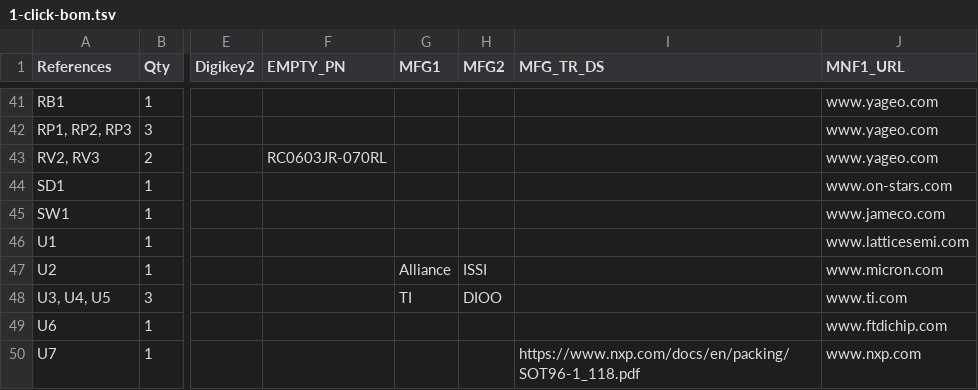
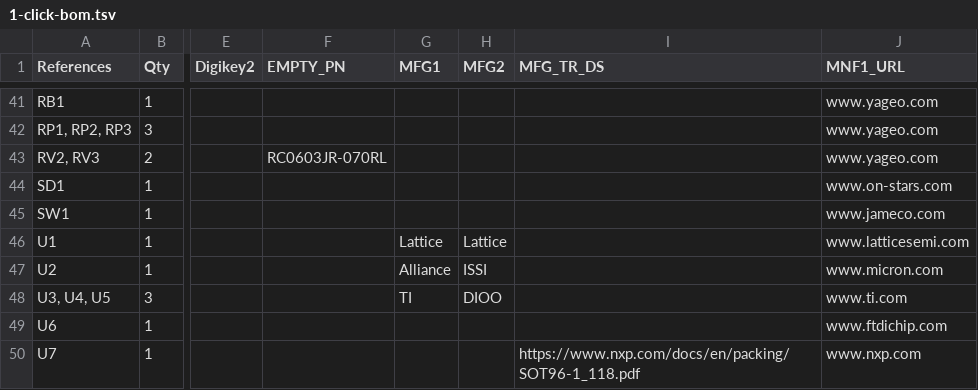
Before and after one commit to emard/ulx3s, a TSV file: 1-click-bom.tsv, drawn as a sheet; only a part is shown, gaps mark what is left out; the diff names each change by its address in the sheet, - before the commit and + after, or states it on an @@ line.

Commit message:
1-click-bom.tsv update

```diff
--- a/1-click-bom.tsv
+++ b/1-click-bom.tsv
-G46 (MFG1): (empty)
+G46 (MFG1): Lattice
-H46 (MFG2): (empty)
+H46 (MFG2): Lattice
```
